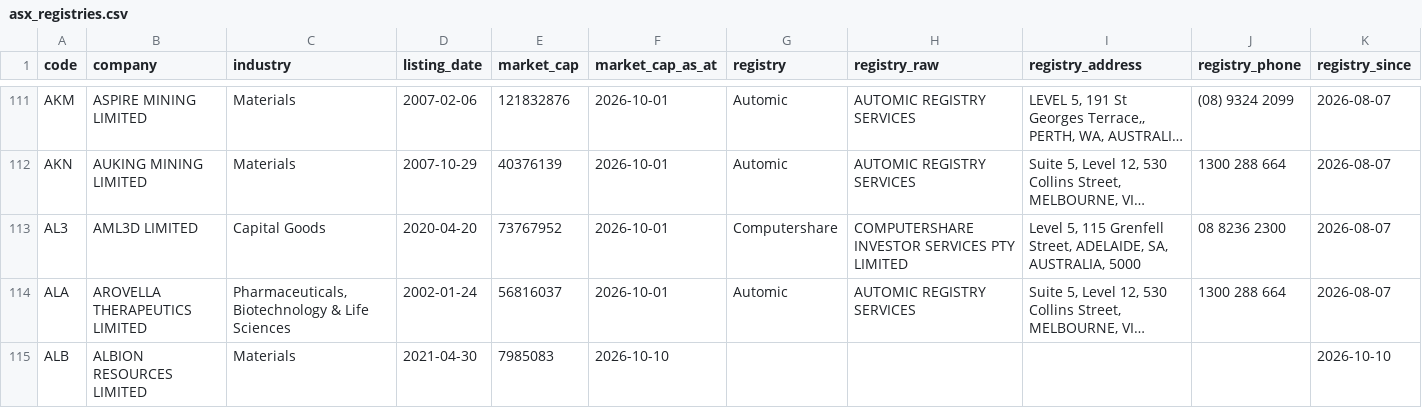
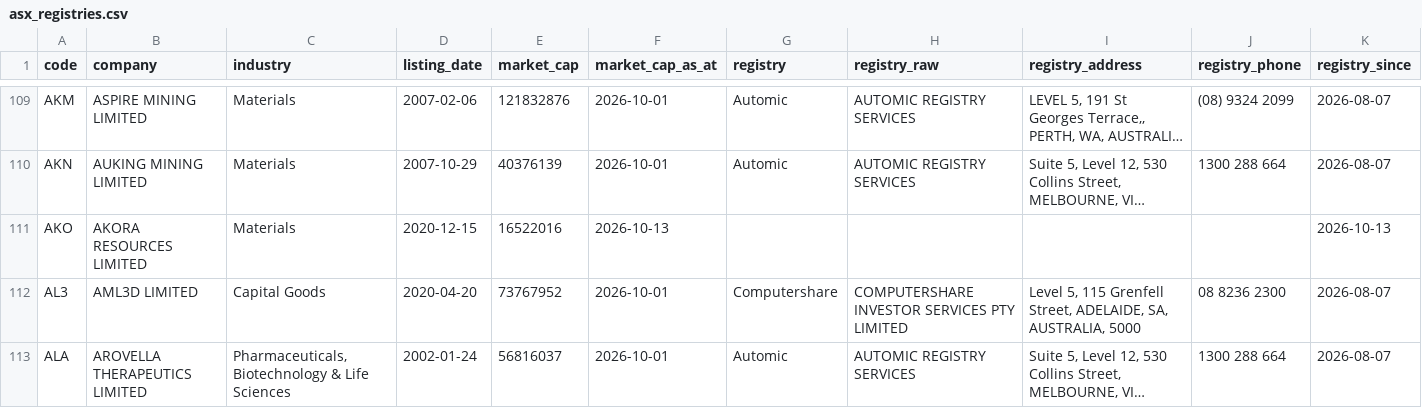
Before and after one commit to nwbort/registry-tracker, a CSV file: data/asx_registries.csv, drawn as a sheet; only a part is shown, gaps mark what is left out; the shorter side is filled out with more unchanged rows; long unchanged cells end in …; the diff covers the shown part only; the diff names each change by its address in the sheet, - before the commit and + after, or states it on an @@ line.

```diff
--- a/data/asx_registries.csv
+++ b/data/asx_registries.csv
+row 111: AKO | AKORA RESOURCES LIMITED | Materials | 2020-12-15 | 16522016 | 2026-10-13 |  |  |  |  | 2026-10-13
```
Also changed, not shown: 11 added rows and 10 removed rows elsewhere in this file.
